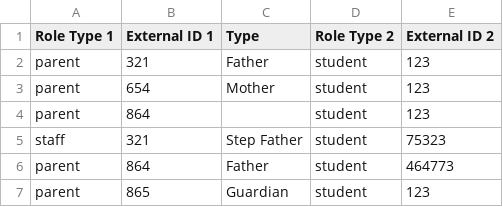
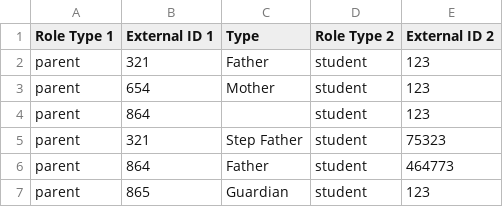
Before and after one commit to juliaattrevisan/schoolbox-api-docs, a CSV file: www/adminv2/import/profile/relationship.csv, drawn as a sheet.

Commit message:
Update template data [SA-8807]
we only really care about parent/parent and parent/student relations.

```diff
--- a/www/adminv2/import/profile/relationship.csv
+++ b/www/adminv2/import/profile/relationship.csv
@@ -4,3 +4,3 @@ parent,654,Mother,student,123
 parent,864,,student,123
-staff,321,Step Father,student,75323
+parent,321,Step Father,student,75323
 parent,864,Father,student,464773
```
